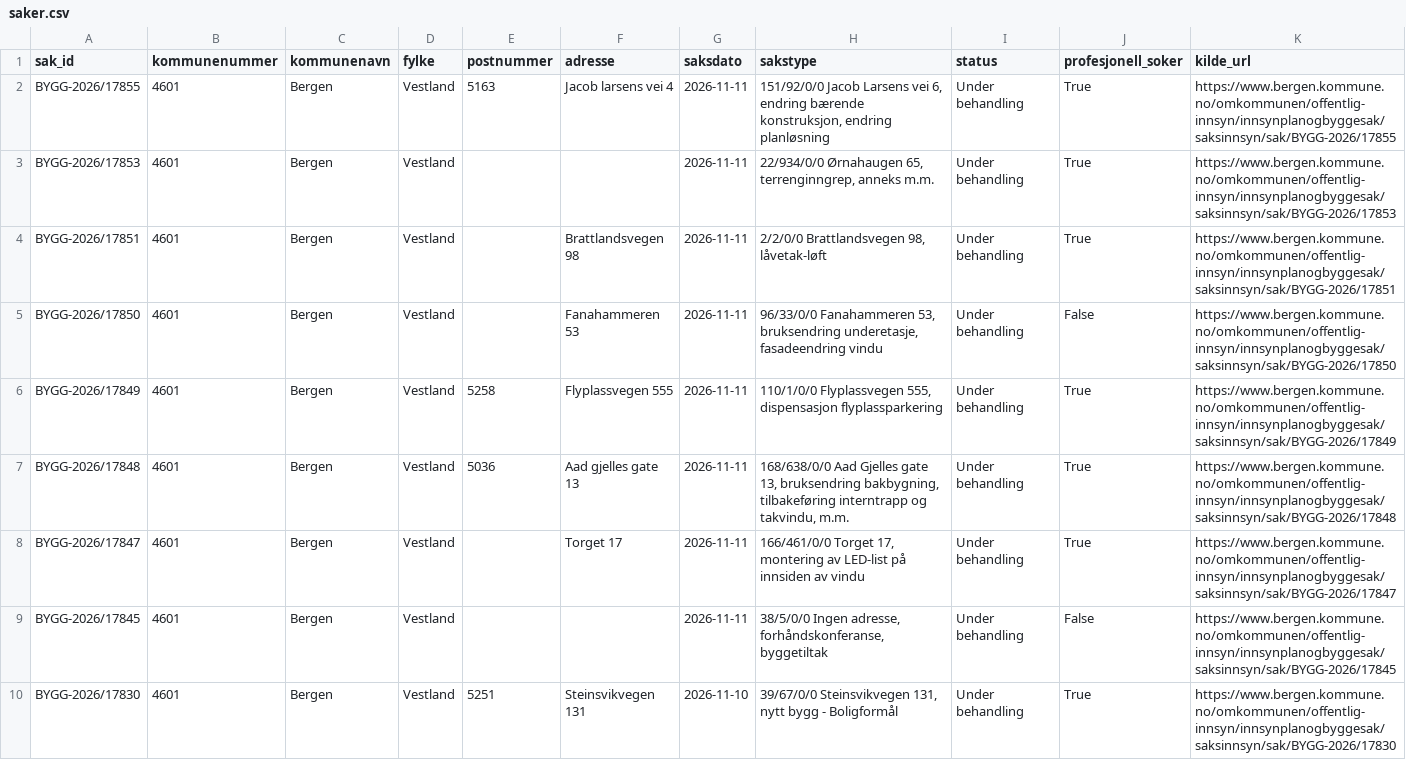
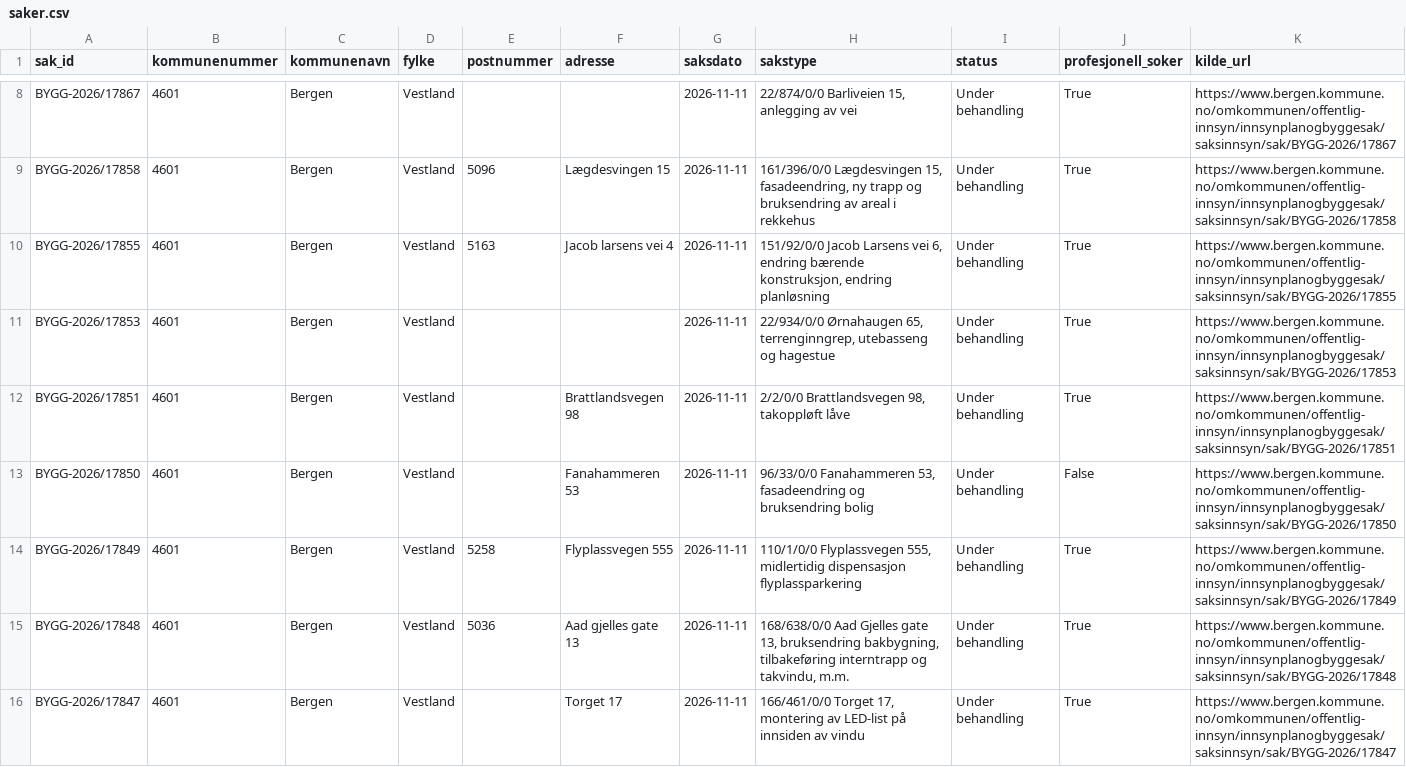
Before and after one commit to Nicolaykopaas/byggeradar, a CSV file: data/saker.csv, drawn as a sheet; only a part is shown, gaps mark what is left out; the shorter side is filled out with more unchanged rows; the diff covers the shown part only.

```diff
--- a/data/saker.csv
+++ b/data/saker.csv
@@ -2,6 +8,8 @@ sak_id,kommunenummer,kommunenavn,fylke,postnummer,adresse,saksdato,sakstype,stat
+BYGG-2026/17867,4601,Bergen,Vestland,,,2026-11-11,"22/874/0/0 Barliveien 15, anlegging av vei",Under behandling,True,https://www.bergen.kommune.no/omkommunen/offentlig-innsyn/innsynplanogbyggesak/saksinnsyn/sak/BYGG-2026/17867
+BYGG-2026/17858,4601,Bergen,Vestland,5096,Lægdesvingen 15,2026-11-11,"161/396/0/0 Lægdesvingen 15, fasadeendring, ny trapp og bruksendring av areal i rekkehus",Under behandling,True,https://www.bergen.kommune.no/omkommunen/offentlig-innsyn/innsynplanogbyggesak/saksinnsyn/sak/BYGG-2026/17858
 BYGG-2026/17855,4601,Bergen,Vestland,5163,Jacob larsens vei 4,2026-11-11,"151/92/0/0 Jacob Larsens vei 6, endring bærende konstruksjon, endring planløsning",Under behandling,True,https://www.bergen.kommune.no/omkommunen/offentlig-innsyn/innsynplanogbyggesak/saksinnsyn/sak/BYGG-2026/17855
-BYGG-2026/17853,4601,Bergen,Vestland,,,2026-11-11,"22/934/0/0 Ørnahaugen 65, terrenginngrep, anneks m.m.",Under behandling,True,https://www.bergen.kommune.no/omkommunen/offentlig-innsyn/innsynplanogbyggesak/saksinnsyn/sak/BYGG-2026/17853
-BYGG-2026/17851,4601,Bergen,Vestland,,Brattlandsvegen 98,2026-11-11,"2/2/0/0 Brattlandsvegen 98, låvetak-løft",Under behandling,True,https://www.bergen.kommune.no/omkommunen/offentlig-innsyn/innsynplanogbyggesak/saksinnsyn/sak/BYGG-2026/17851
-BYGG-2026/17850,4601,Bergen,Vestland,,Fanahammeren 53,2026-11-11,"96/33/0/0 Fanahammeren 53, bruksendring underetasje, fasadeendring vindu",Under behandling,False,https://www.bergen.kommune.no/omkommunen/offentlig-innsyn/innsynplanogbyggesak/saksinnsyn/sak/BYGG-2026/17850
-BYGG-2026/17849,4601,Bergen,Vestland,5258,Flyplassvegen 555,2026-11-11,"110/1/0/0 Flyplassvegen 555, dispensasjon flyplassparkering",Under behandling,True,https://www.bergen.kommune.no/omkommunen/offentlig-innsyn/innsynplanogbyggesak/saksinnsyn/sak/BYGG-2026/17849
+BYGG-2026/17853,4601,Bergen,Vestland,,,2026-11-11,"22/934/0/0 Ørnahaugen 65, terrenginngrep, utebasseng og hagestue",Under behandling,True,https://www.bergen.kommune.no/omkommunen/offentlig-innsyn/innsynplanogbyggesak/saksinnsyn/sak/BYGG-2026/17853
+BYGG-2026/17851,4601,Bergen,Vestland,,Brattlandsvegen 98,2026-11-11,"2/2/0/0 Brattlandsvegen 98, takoppløft låve",Under behandling,True,https://www.bergen.kommune.no/omkommunen/offentlig-innsyn/innsynplanogbyggesak/saksinnsyn/sak/BYGG-2026/17851
+BYGG-2026/17850,4601,Bergen,Vestland,,Fanahammeren 53,2026-11-11,"96/33/0/0 Fanahammeren 53, fasadeendring og bruksendring bolig",Under behandling,False,https://www.bergen.kommune.no/omkommunen/offentlig-innsyn/innsynplanogbyggesak/saksinnsyn/sak/BYGG-2026/17850
+BYGG-2026/17849,4601,Bergen,Vestland,5258,Flyplassvegen 555,2026-11-11,"110/1/0/0 Flyplassvegen 555, midlertidig dispensasjon flyplassparkering",Under behandling,True,https://www.bergen.kommune.no/omkommunen/offentlig-innsyn/innsynplanogbyggesak/saksinnsyn/sak/BYGG-2026/17849
 BYGG-2026/17848,4601,Bergen,Vestland,5036,Aad gjelles gate 13,2026-11-11,"168/638/0/0 Aad Gjelles gate 13, bruksendring bakbygning, tilbakeføring interntrapp og takvindu, m.m.",Under behandling,True,https://www.bergen.kommune.no/omkommunen/offentlig-innsyn/innsynplanogbyggesak/saksinnsyn/sak/BYGG-2026/17848
```
Also changed, not shown: 6 added rows, 9 removed rows and 2 edited cells elsewhere in this file.
